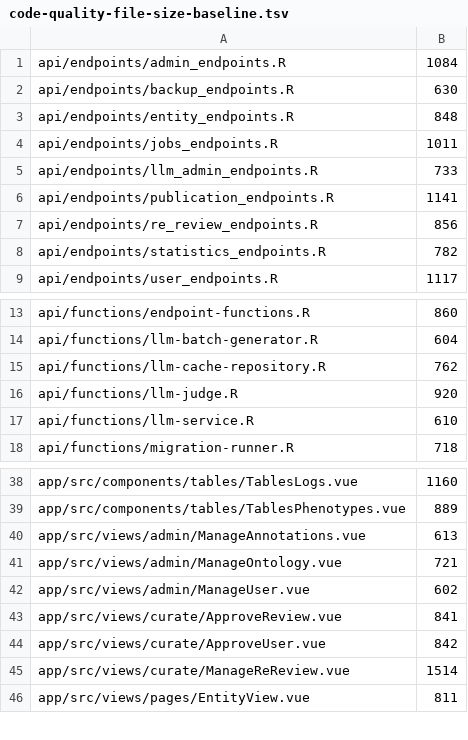
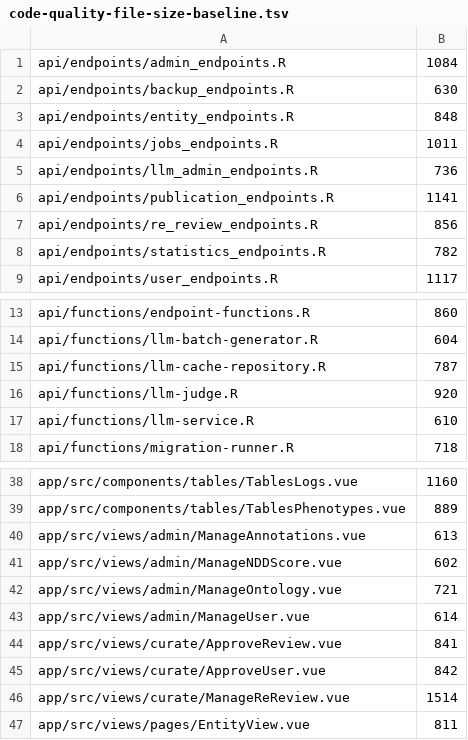
Before and after one commit to berntpopp/sysndd, a TSV file: scripts/code-quality-file-size-baseline.tsv, drawn as a sheet; only a part is shown, gaps mark what is left out.

Commit message:
chore(quality): bump file-size baselines for justified admin-hardening growth
The security (ontology allowlist), correctness (LLM cache per-type stats),
and a11y additions grew these already-oversized cohesive files past their
ratchet baselines:
- llm_admin_endpoints.R 733->736 (base:: fix + comment)
- llm-cache-repository.R 762->787 (per-type x status SUMs)
- ManageUser.vue 602->614 (aria-labels + typed casts)
- ManageNDDScore.vue ->602 (aria-live + 409 handling + error extraction)

```diff
--- a/scripts/code-quality-file-size-baseline.tsv
+++ b/scripts/code-quality-file-size-baseline.tsv
@@ -4,3 +4,3 @@ api/endpoints/entity_endpoints.R	848
 api/endpoints/jobs_endpoints.R	1011
-api/endpoints/llm_admin_endpoints.R	733
+api/endpoints/llm_admin_endpoints.R	736
 api/endpoints/publication_endpoints.R	1141
@@ -14,3 +14,3 @@ api/functions/endpoint-functions.R	860
 api/functions/llm-batch-generator.R	604
-api/functions/llm-cache-repository.R	762
+api/functions/llm-cache-repository.R	787
 api/functions/llm-judge.R	920
@@ -40,4 +40,5 @@ app/src/components/tables/TablesPhenotypes.vue	889
 app/src/views/admin/ManageAnnotations.vue	613
+app/src/views/admin/ManageNDDScore.vue	602
 app/src/views/admin/ManageOntology.vue	721
-app/src/views/admin/ManageUser.vue	602
+app/src/views/admin/ManageUser.vue	614
 app/src/views/curate/ApproveReview.vue	841
```
